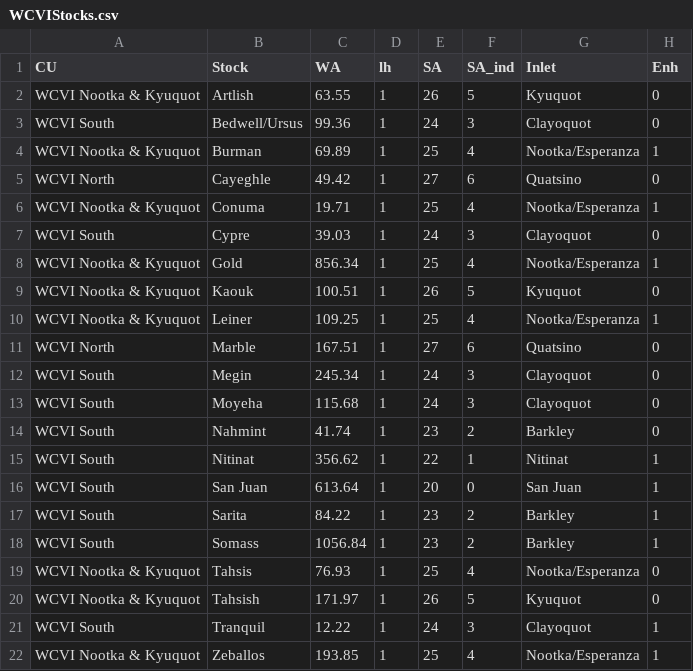
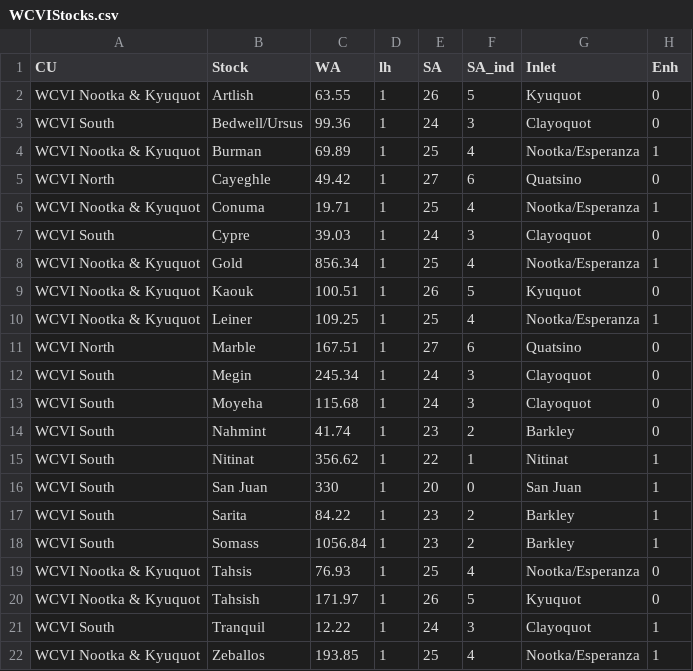
Before and after one commit to carrieholt/Watershed-Area-Model, a CSV file: DataIn/WCVIStocks.csv, drawn as a sheet.

```diff
--- a/DataIn/WCVIStocks.csv
+++ b/DataIn/WCVIStocks.csv
@@ -15,3 +15,3 @@ WCVI South,Nahmint,41.74,1,23,2,Barkley,0
 WCVI South,Nitinat,356.62,1,22,1,Nitinat,1
-WCVI South,San Juan,613.64,1,20,0,San Juan,1
+WCVI South,San Juan,330,1,20,0,San Juan,1
 WCVI South,Sarita,84.22,1,23,2,Barkley,1
```
Also changed, not shown: DataOut/WCVI_SMSY_noEnh_wBC.csv, DataOut/wcviCK-BootstrappedRPs.csv, 5 other files.
